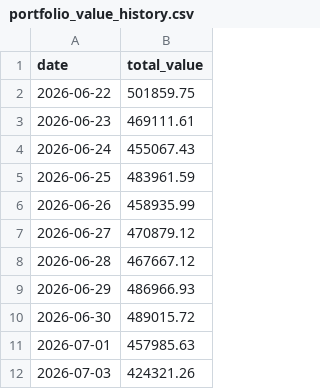
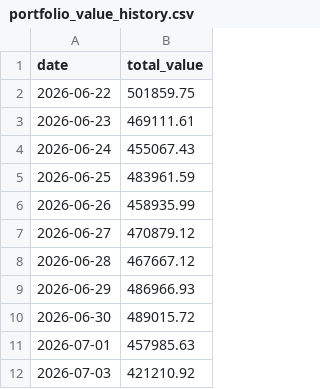
Before and after one commit to rickywsb/xiaozhu_xiaoyan, a CSV file: data/portfolio_value_history.csv, drawn as a sheet.

Commit message:
chore: record daily portfolio value

```diff
--- a/data/portfolio_value_history.csv
+++ b/data/portfolio_value_history.csv
@@ -11,2 +11,2 @@ date,total_value
 2026-07-01,457985.63
-2026-07-03,424321.26
+2026-07-03,421210.92
```
